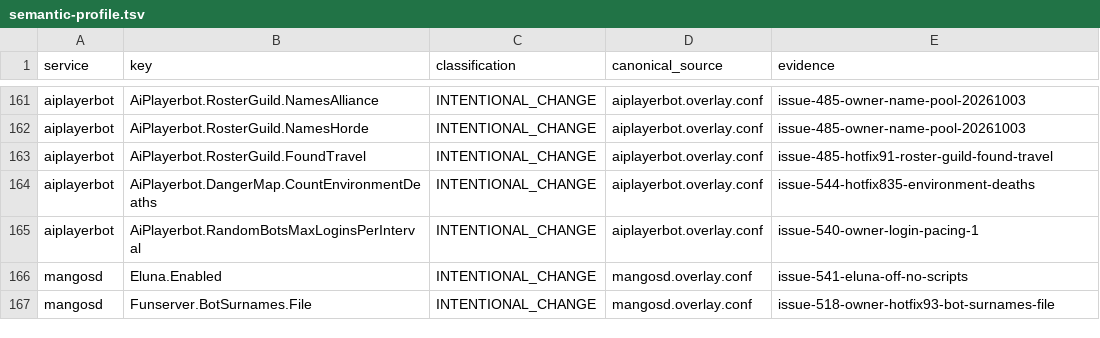
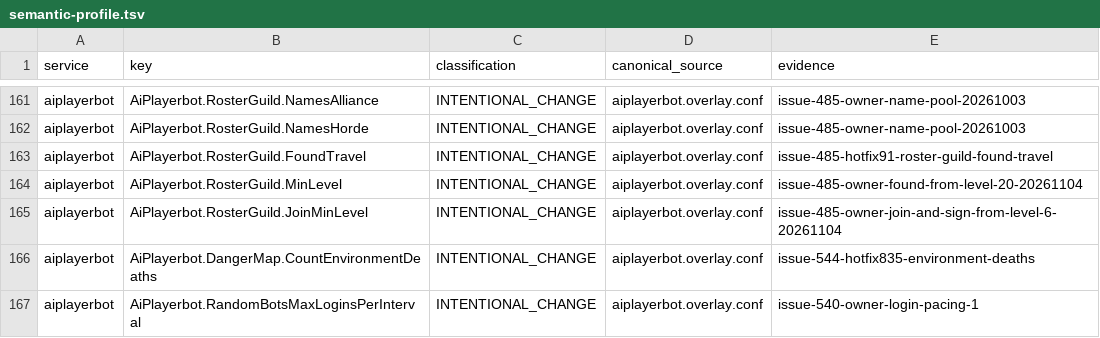
Before and after one commit to Cilverkrow/twow-repo, a TSV file: config/canonical/profiles/funserver-test/semantic-profile.tsv, drawn as a sheet; only a part is shown, gaps mark what is left out; the shorter side is filled out with more unchanged rows; the diff names each change by its address in the sheet, - before the commit and + after, or states it on an @@ line.

```diff
--- a/config/canonical/profiles/funserver-test/semantic-profile.tsv
+++ b/config/canonical/profiles/funserver-test/semantic-profile.tsv
+row 164: aiplayerbot | AiPlayerbot.RosterGuild.MinLevel | INTENTIONAL_CHANGE | aiplayerbot.overlay.conf | issue-485-owner-found-from-level-20-20261104
+row 165: aiplayerbot | AiPlayerbot.RosterGuild.JoinMinLevel | INTENTIONAL_CHANGE | aiplayerbot.overlay.conf | issue-485-owner-join-and-sign-from-level-6-20261104
```
Also changed, not shown: 2 other files.
